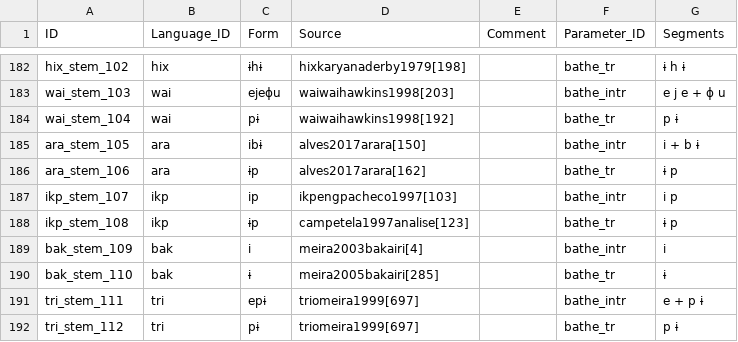
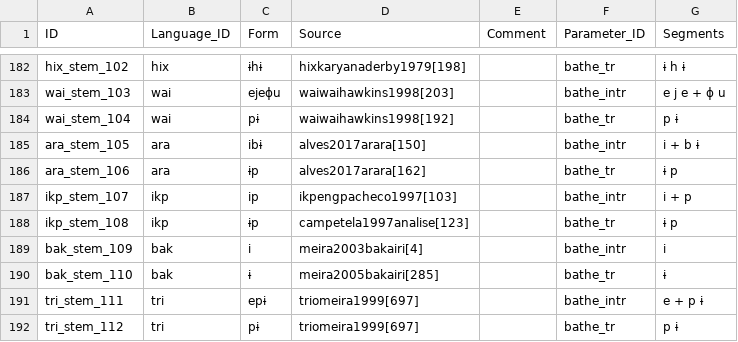
Before and after one commit to fmatter/cariban_irregular_1, a CSV file: data/cldf/forms.csv, drawn as a sheet; only a part is shown, gaps mark what is left out.

Commit message:
missing morpheme segmentation in ikpeng ip

```diff
--- a/data/cldf/forms.csv
+++ b/data/cldf/forms.csv
@@ -186,3 +186,3 @@ ara_stem_105,ara,ibɨ,alves2017arara[150],,bathe_intr,i + b ɨ
 ara_stem_106,ara,ɨp,alves2017arara[162],,bathe_tr,ɨ p
-ikp_stem_107,ikp,ip,ikpengpacheco1997[103],,bathe_intr,i p
+ikp_stem_107,ikp,ip,ikpengpacheco1997[103],,bathe_intr,i + p
 ikp_stem_108,ikp,ɨp,campetela1997analise[123],,bathe_tr,ɨ p
```
Also changed, not shown: data/bathe_data.csv.
